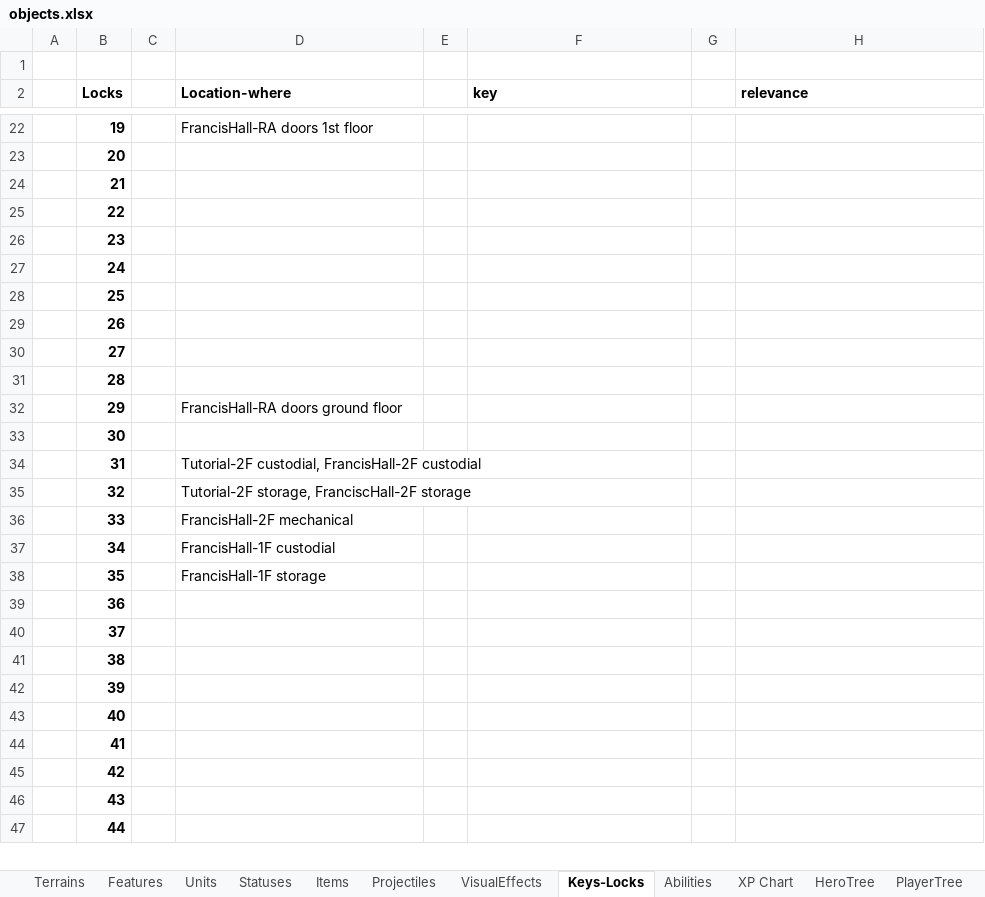
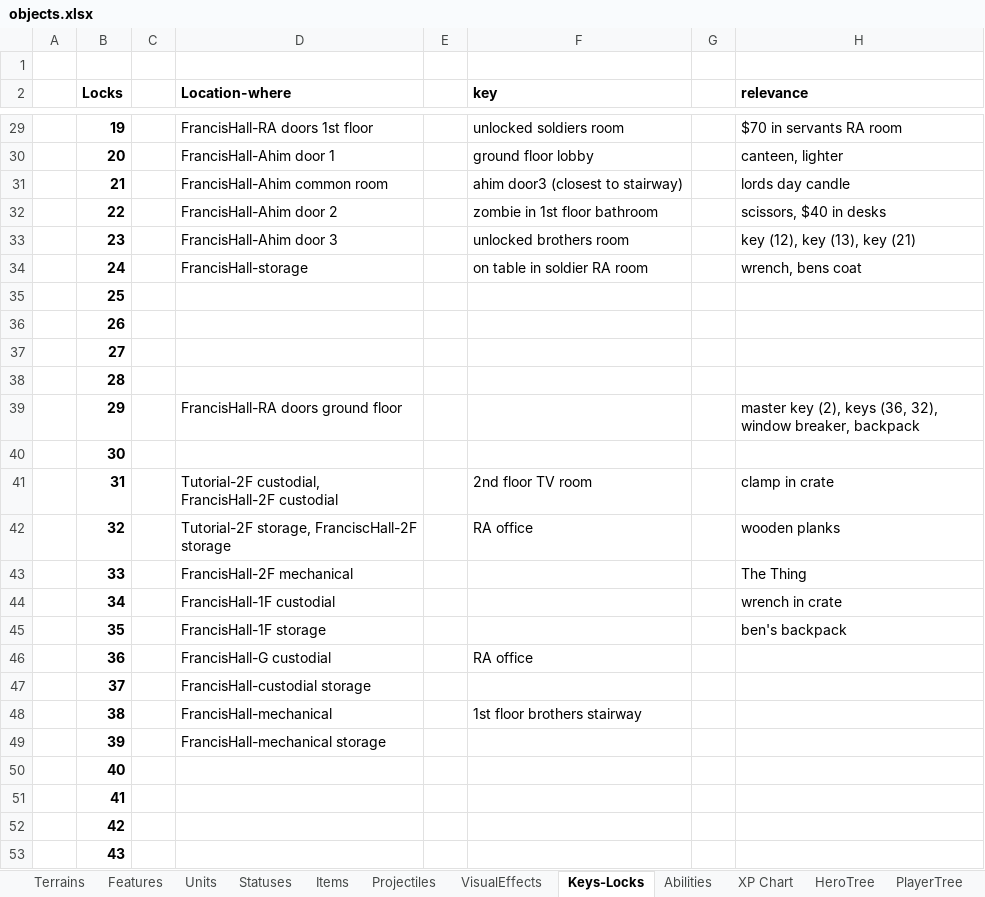
Before and after one commit to dgray001/LNZ, an Excel workbook: objects.xlsx, sheet Keys-Locks, drawn as a sheet; only a part is shown, gaps mark what is left out; the shorter side is filled out with more unchanged rows; values as stored, in another font and other column widths than the file's, no borders; addresses are those after the commit; the diff covers the shown part only; the diff names each change by its address in the sheet, - before the commit and + after, or states it on an @@ line.

Commit message:
v0.7.3k: Basics of francis hall maps

```diff
--- a/objects.xlsx (sheet Keys-Locks)
+++ b/objects.xlsx (sheet Keys-Locks)
-F29 (key): (empty)
+F29 (key): unlocked soldiers room
-H29 (relevance): (empty)
+H29 (relevance): $70 in servants RA room
-D30 (Location-where): (empty)
+D30 (Location-where): FrancisHall-Ahim door 1
-F30 (key): (empty)
+F30 (key): ground floor lobby
-H30 (relevance): (empty)
+H30 (relevance): canteen, lighter
-D31 (Location-where): (empty)
+D31 (Location-where): FrancisHall-Ahim common room
-F31 (key): (empty)
+F31 (key): ahim door3 (closest to stairway)
-H31 (relevance): (empty)
+H31 (relevance): lords day candle
-D32 (Location-where): (empty)
+D32 (Location-where): FrancisHall-Ahim door 2
-F32 (key): (empty)
+F32 (key): zombie in 1st floor bathroom
-H32 (relevance): (empty)
+H32 (relevance): scissors, $40 in desks
-D33 (Location-where): (empty)
+D33 (Location-where): FrancisHall-Ahim door 3
-F33 (key): (empty)
+F33 (key): unlocked brothers room
-H33 (relevance): (empty)
+H33 (relevance): key (12), key (13), key (21)
-D34 (Location-where): (empty)
+D34 (Location-where): FrancisHall-storage
-F34 (key): (empty)
+F34 (key): on table in soldier RA room
-H34 (relevance): (empty)
+H34 (relevance): wrench, bens coat
-H39 (relevance): (empty)
+H39 (relevance): master key (2), keys (36, 32), window breaker, backpack
-F41 (key): (empty)
+F41 (key): 2nd floor TV room
-H41 (relevance): (empty)
+H41 (relevance): clamp in crate
-F42 (key): (empty)
+F42 (key): RA office
-H42 (relevance): (empty)
+H42 (relevance): wooden planks
-H43 (relevance): (empty)
+H43 (relevance): The Thing
-H44 (relevance): (empty)
+H44 (relevance): wrench in crate
-H45 (relevance): (empty)
+H45 (relevance): ben's backpack
-D46 (Location-where): (empty)
+D46 (Location-where): FrancisHall-G custodial
-F46 (key): (empty)
+F46 (key): RA office
-D47 (Location-where): (empty)
+D47 (Location-where): FrancisHall-custodial storage
-D48 (Location-where): (empty)
+D48 (Location-where): FrancisHall-mechanical
-F48 (key): (empty)
+F48 (key): 1st floor brothers stairway
-D49 (Location-where): (empty)
+D49 (Location-where): FrancisHall-mechanical storage
```
Also changed, not shown: 7 added rows and 37 edited cells elsewhere in this sheet, sheet Items, sheet HeroTree, 11 other files.
